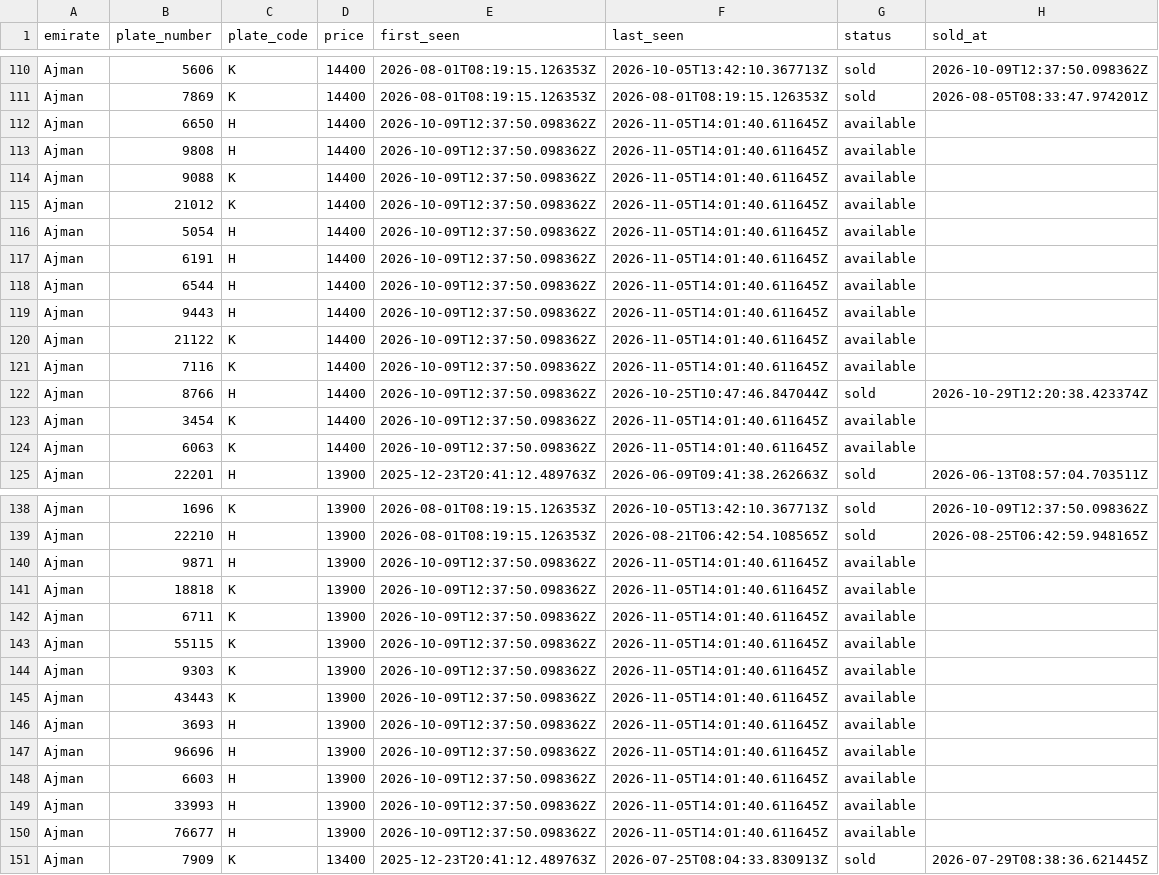
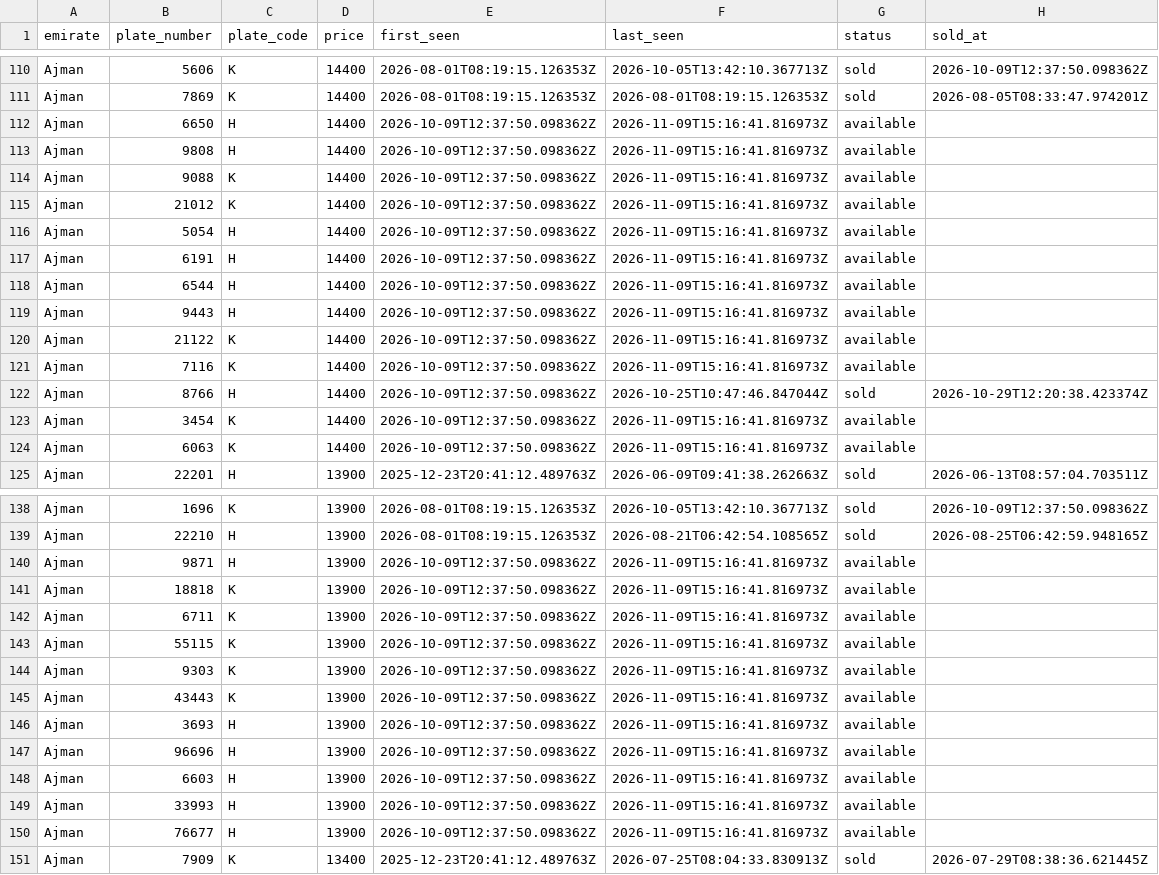
Before and after one commit to mdanfas/emirates-auction-scraper, a CSV file: data/buynow/ajman_buynow.csv, drawn as a sheet; only a part is shown, gaps mark what is left out; the diff covers the shown part only.

```diff
--- a/data/buynow/ajman_buynow.csv
+++ b/data/buynow/ajman_buynow.csv
@@ -111,15 +111,15 @@ Ajman,5606,K,14400,2026-08-01T08:19:15.126353Z,2026-10-05T13:42:10.367713Z,sold,
 Ajman,7869,K,14400,2026-08-01T08:19:15.126353Z,2026-08-01T08:19:15.126353Z,sold,2026-08-05T08:33:47.974201Z
-Ajman,6650,H,14400,2026-10-09T12:37:50.098362Z,2026-11-05T14:01:40.611645Z,available,
-Ajman,9808,H,14400,2026-10-09T12:37:50.098362Z,2026-11-05T14:01:40.611645Z,available,
-Ajman,9088,K,14400,2026-10-09T12:37:50.098362Z,2026-11-05T14:01:40.611645Z,available,
-Ajman,21012,K,14400,2026-10-09T12:37:50.098362Z,2026-11-05T14:01:40.611645Z,available,
-Ajman,5054,H,14400,2026-10-09T12:37:50.098362Z,2026-11-05T14:01:40.611645Z,available,
-Ajman,6191,H,14400,2026-10-09T12:37:50.098362Z,2026-11-05T14:01:40.611645Z,available,
-Ajman,6544,H,14400,2026-10-09T12:37:50.098362Z,2026-11-05T14:01:40.611645Z,available,
-Ajman,9443,H,14400,2026-10-09T12:37:50.098362Z,2026-11-05T14:01:40.611645Z,available,
-Ajman,21122,K,14400,2026-10-09T12:37:50.098362Z,2026-11-05T14:01:40.611645Z,available,
-Ajman,7116,K,14400,2026-10-09T12:37:50.098362Z,2026-11-05T14:01:40.611645Z,available,
+Ajman,6650,H,14400,2026-10-09T12:37:50.098362Z,2026-11-09T15:16:41.816973Z,available,
+Ajman,9808,H,14400,2026-10-09T12:37:50.098362Z,2026-11-09T15:16:41.816973Z,available,
+Ajman,9088,K,14400,2026-10-09T12:37:50.098362Z,2026-11-09T15:16:41.816973Z,available,
+Ajman,21012,K,14400,2026-10-09T12:37:50.098362Z,2026-11-09T15:16:41.816973Z,available,
+Ajman,5054,H,14400,2026-10-09T12:37:50.098362Z,2026-11-09T15:16:41.816973Z,available,
+Ajman,6191,H,14400,2026-10-09T12:37:50.098362Z,2026-11-09T15:16:41.816973Z,available,
+Ajman,6544,H,14400,2026-10-09T12:37:50.098362Z,2026-11-09T15:16:41.816973Z,available,
+Ajman,9443,H,14400,2026-10-09T12:37:50.098362Z,2026-11-09T15:16:41.816973Z,available,
+Ajman,21122,K,14400,2026-10-09T12:37:50.098362Z,2026-11-09T15:16:41.816973Z,available,
+Ajman,7116,K,14400,2026-10-09T12:37:50.098362Z,2026-11-09T15:16:41.816973Z,available,
 Ajman,8766,H,14400,2026-10-09T12:37:50.098362Z,2026-10-25T10:47:46.847044Z,sold,2026-10-29T12:20:38.423374Z
-Ajman,3454,K,14400,2026-10-09T12:37:50.098362Z,2026-11-05T14:01:40.611645Z,available,
-Ajman,6063,K,14400,2026-10-09T12:37:50.098362Z,2026-11-05T14:01:40.611645Z,available,
+Ajman,3454,K,14400,2026-10-09T12:37:50.098362Z,2026-11-09T15:16:41.816973Z,available,
+Ajman,6063,K,14400,2026-10-09T12:37:50.098362Z,2026-11-09T15:16:41.816973Z,available,
 Ajman,22201,H,13900,2025-12-23T20:41:12.489763Z,2026-06-09T09:41:38.262663Z,sold,2026-06-13T08:57:04.703511Z
@@ -139,13 +139,13 @@ Ajman,1696,K,13900,2026-08-01T08:19:15.126353Z,2026-10-05T13:42:10.367713Z,sold,
 Ajman,22210,H,13900,2026-08-01T08:19:15.126353Z,2026-08-21T06:42:54.108565Z,sold,2026-08-25T06:42:59.948165Z
-Ajman,9871,H,13900,2026-10-09T12:37:50.098362Z,2026-11-05T14:01:40.611645Z,available,
-Ajman,18818,K,13900,2026-10-09T12:37:50.098362Z,2026-11-05T14:01:40.611645Z,available,
-Ajman,6711,K,13900,2026-10-09T12:37:50.098362Z,2026-11-05T14:01:40.611645Z,available,
-Ajman,55115,K,13900,2026-10-09T12:37:50.098362Z,2026-11-05T14:01:40.611645Z,available,
-Ajman,9303,K,13900,2026-10-09T12:37:50.098362Z,2026-11-05T14:01:40.611645Z,available,
-Ajman,43443,K,13900,2026-10-09T12:37:50.098362Z,2026-11-05T14:01:40.611645Z,available,
-Ajman,3693,H,13900,2026-10-09T12:37:50.098362Z,2026-11-05T14:01:40.611645Z,available,
-Ajman,96696,H,13900,2026-10-09T12:37:50.098362Z,2026-11-05T14:01:40.611645Z,available,
-Ajman,6603,H,13900,2026-10-09T12:37:50.098362Z,2026-11-05T14:01:40.611645Z,available,
-Ajman,33993,H,13900,2026-10-09T12:37:50.098362Z,2026-11-05T14:01:40.611645Z,available,
-Ajman,76677,H,13900,2026-10-09T12:37:50.098362Z,2026-11-05T14:01:40.611645Z,available,
+Ajman,9871,H,13900,2026-10-09T12:37:50.098362Z,2026-11-09T15:16:41.816973Z,available,
+Ajman,18818,K,13900,2026-10-09T12:37:50.098362Z,2026-11-09T15:16:41.816973Z,available,
+Ajman,6711,K,13900,2026-10-09T12:37:50.098362Z,2026-11-09T15:16:41.816973Z,available,
+Ajman,55115,K,13900,2026-10-09T12:37:50.098362Z,2026-11-09T15:16:41.816973Z,available,
+Ajman,9303,K,13900,2026-10-09T12:37:50.098362Z,2026-11-09T15:16:41.816973Z,available,
+Ajman,43443,K,13900,2026-10-09T12:37:50.098362Z,2026-11-09T15:16:41.816973Z,available,
+Ajman,3693,H,13900,2026-10-09T12:37:50.098362Z,2026-11-09T15:16:41.816973Z,available,
+Ajman,96696,H,13900,2026-10-09T12:37:50.098362Z,2026-11-09T15:16:41.816973Z,available,
+Ajman,6603,H,13900,2026-10-09T12:37:50.098362Z,2026-11-09T15:16:41.816973Z,available,
+Ajman,33993,H,13900,2026-10-09T12:37:50.098362Z,2026-11-09T15:16:41.816973Z,available,
+Ajman,76677,H,13900,2026-10-09T12:37:50.098362Z,2026-11-09T15:16:41.816973Z,available,
 Ajman,7909,K,13400,2025-12-23T20:41:12.489763Z,2026-07-25T08:04:33.830913Z,sold,2026-07-29T08:38:36.621445Z
```
Also changed, not shown: 39 edited cells elsewhere in this file, data/buynow/fujairah_buynow.csv, data/buynow/rak_buynow.csv, 3 other files.
